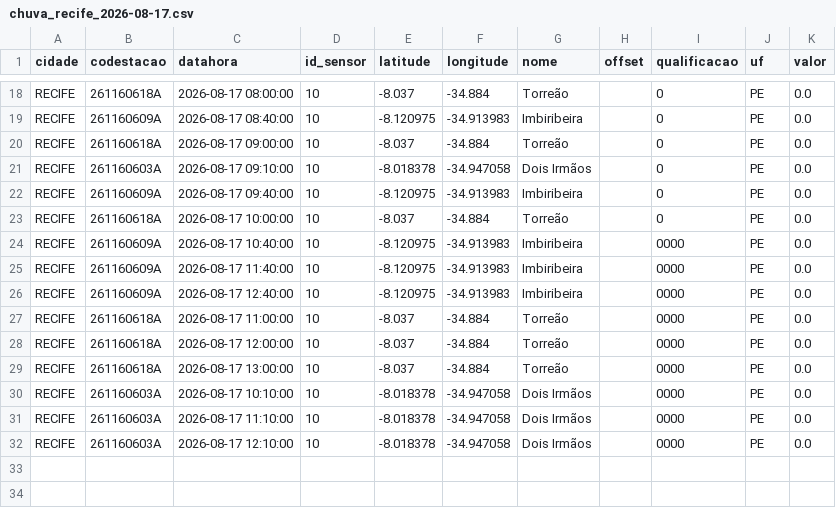
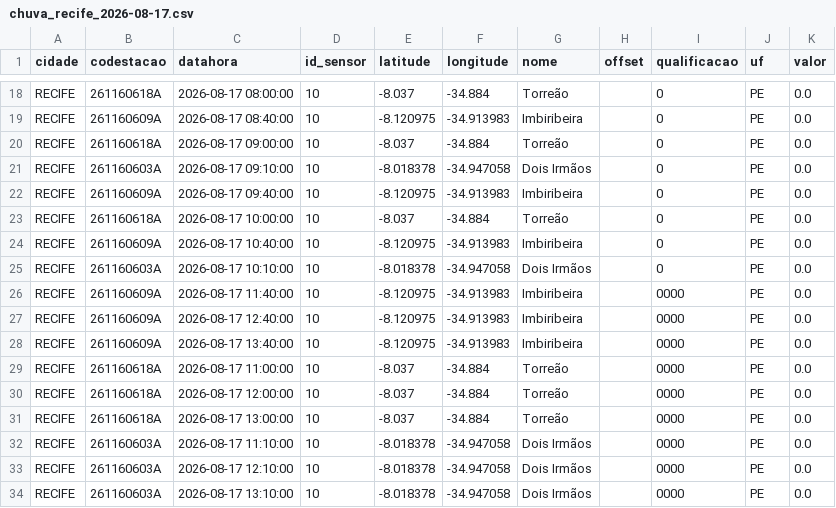
Before and after one commit to RafaellaB/risco-hoje, a CSV file: chuva_recife_2026-08-17.csv, drawn as a sheet; only a part is shown, gaps mark what is left out.

```diff
--- a/chuva_recife_2026-08-17.csv
+++ b/chuva_recife_2026-08-17.csv
@@ -23,5 +23,7 @@ RECIFE,261160609A,2026-08-17 09:40:00,10,-8.120975,-34.913983,Imbiribeira,,0,PE,
 RECIFE,261160618A,2026-08-17 10:00:00,10,-8.037,-34.884,Torreão,,0,PE,0.0
-RECIFE,261160609A,2026-08-17 10:40:00,10,-8.120975,-34.913983,Imbiribeira,,0000,PE,0.0
+RECIFE,261160609A,2026-08-17 10:40:00,10,-8.120975,-34.913983,Imbiribeira,,0,PE,0.0
+RECIFE,261160603A,2026-08-17 10:10:00,10,-8.018378,-34.947058,Dois Irmãos,,0,PE,0.0
 RECIFE,261160609A,2026-08-17 11:40:00,10,-8.120975,-34.913983,Imbiribeira,,0000,PE,0.0
 RECIFE,261160609A,2026-08-17 12:40:00,10,-8.120975,-34.913983,Imbiribeira,,0000,PE,0.0
+RECIFE,261160609A,2026-08-17 13:40:00,10,-8.120975,-34.913983,Imbiribeira,,0000,PE,0.0
 RECIFE,261160618A,2026-08-17 11:00:00,10,-8.037,-34.884,Torreão,,0000,PE,0.0
@@ -29,4 +31,4 @@ RECIFE,261160618A,2026-08-17 12:00:00,10,-8.037,-34.884,Torreão,,0000,PE,0.0
 RECIFE,261160618A,2026-08-17 13:00:00,10,-8.037,-34.884,Torreão,,0000,PE,0.0
-RECIFE,261160603A,2026-08-17 10:10:00,10,-8.018378,-34.947058,Dois Irmãos,,0000,PE,0.0
 RECIFE,261160603A,2026-08-17 11:10:00,10,-8.018378,-34.947058,Dois Irmãos,,0000,PE,0.0
 RECIFE,261160603A,2026-08-17 12:10:00,10,-8.018378,-34.947058,Dois Irmãos,,0000,PE,0.0
+RECIFE,261160603A,2026-08-17 13:10:00,10,-8.018378,-34.947058,Dois Irmãos,,0000,PE,0.0
```
